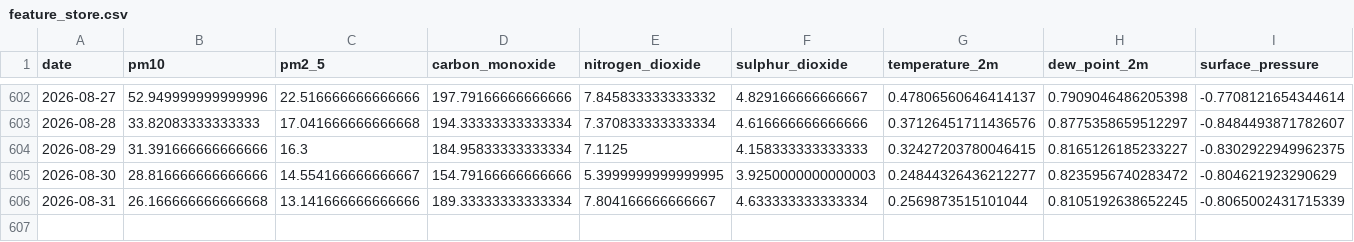
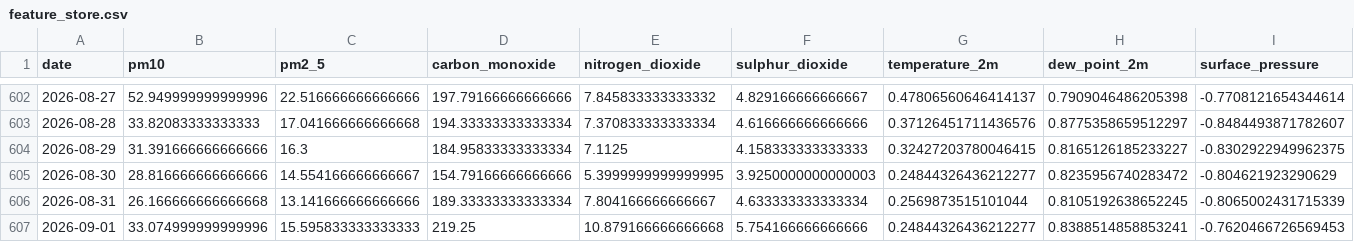
Before and after one commit to emaniftikharr/pm10_pm2.5, a CSV file: data/processed/feature_store.csv, drawn as a sheet; only a part is shown, gaps mark what is left out; rows hold the shown columns only; the diff names each change by its address in the sheet, - before the commit and + after, or states it on an @@ line.

```diff
--- a/data/processed/feature_store.csv
+++ b/data/processed/feature_store.csv
+row 607: 2026-09-01 | 33.074999999999996 | 15.595833333333333 | 219.25 | 10.879166666666668 | 5.754166666666666 | 0.24844326436212277 | 0.8388514858853241 | -0.7620466726569453
```
Also changed, not shown: data/fetch_log.csv, data/pipeline_log.csv, 1 other file.
